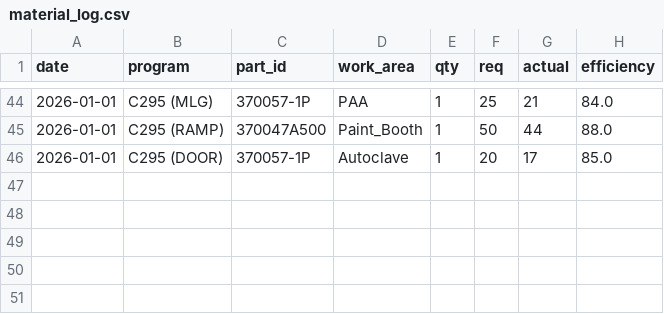
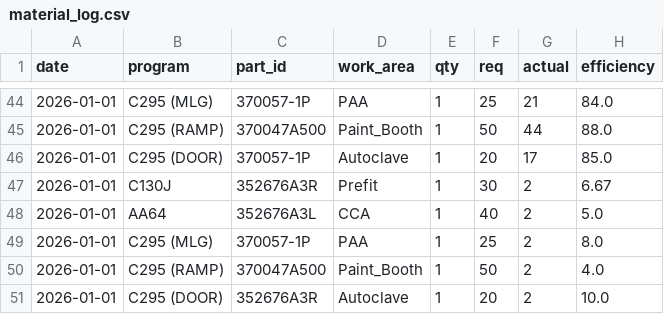
Before and after one commit to Vinishkrishna/tas1, a CSV file: material_log.csv, drawn as a sheet; only a part is shown, gaps mark what is left out.

```diff
--- a/material_log.csv
+++ b/material_log.csv
@@ -46 +46,6 @@
 2026-01-01,C295 (DOOR),370057-1P,Autoclave,1,20,17,85.0
+2026-01-01,C130J,352676A3R,Prefit,1,30,2,6.67
+2026-01-01,AA64,352676A3L,CCA,1,40,2,5.0
+2026-01-01,C295 (MLG),370057-1P,PAA,1,25,2,8.0
+2026-01-01,C295 (RAMP),370047A500,Paint_Booth,1,50,2,4.0
+2026-01-01,C295 (DOOR),352676A3R,Autoclave,1,20,2,10.0
```
Also changed, not shown: attendance_log.csv, production_log.csv, 2 other files.
